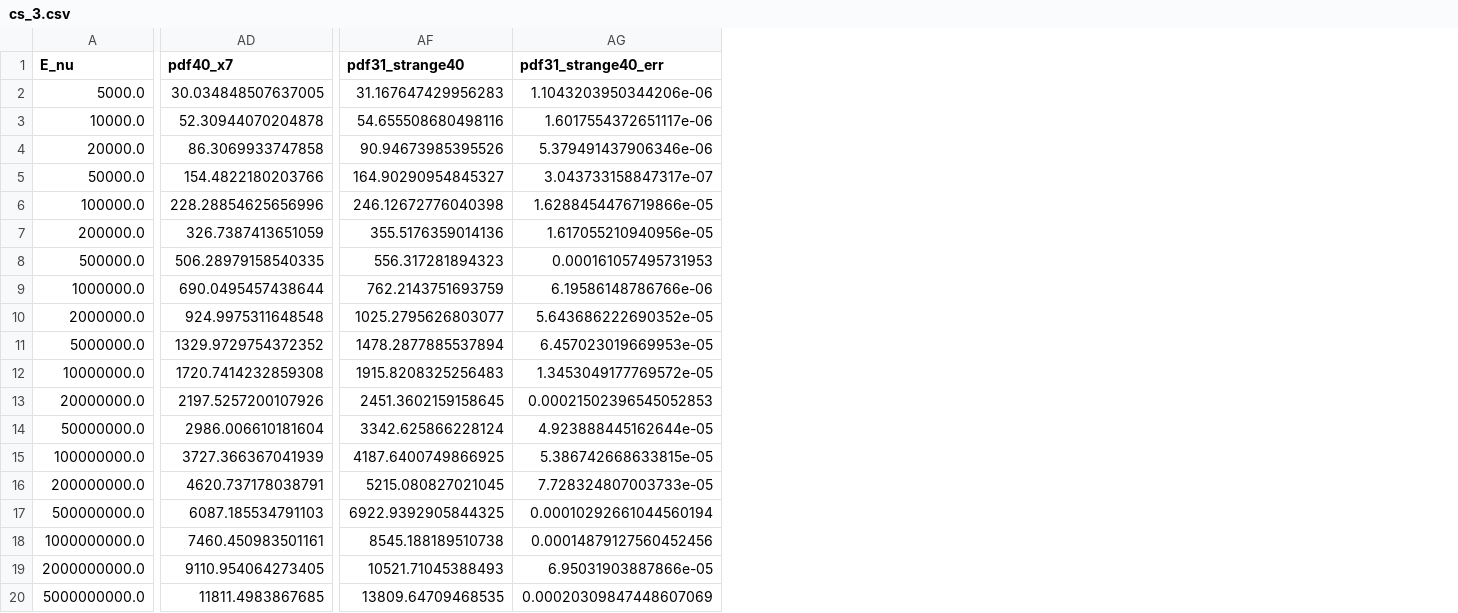
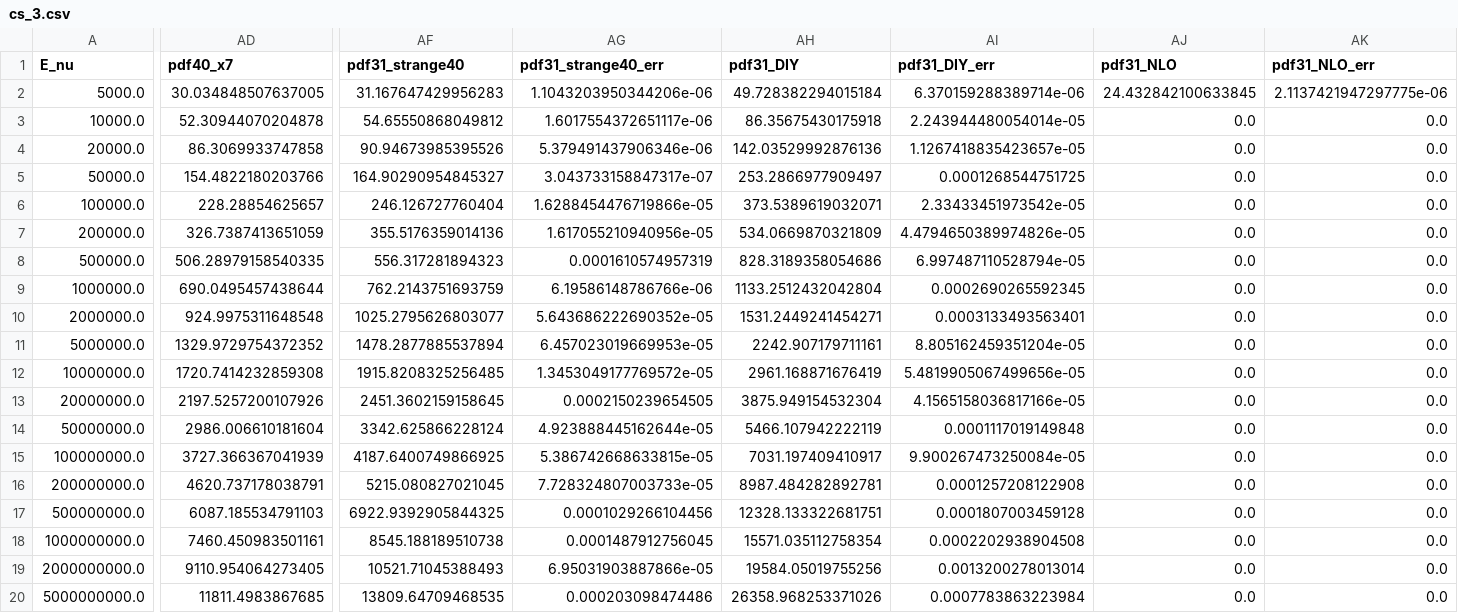
Before and after one commit to wouterprommel/thesis_nat, a CSV file: cs_3.csv, drawn as a sheet; only a part is shown, gaps mark what is left out; the diff covers the shown part only; the diff names each change by its address in the sheet, - before the commit and + after, or states it on an @@ line.

```diff
--- a/cs_3.csv
+++ b/cs_3.csv
+column AH (pdf31_DIY), rows 2-20: 49.728382294015184 | 86.35675430175918 | 142.03529992876136 | 253.2866977909497 | 373.5389619032071 | 534.0669870321809 | 828.3189358054686 | 1133.2512432042804 | 1531.2449241454271 | 2242.907179711161 | 2961.168871676419 | 3875.949154532304 | 5466.107942222119 | 7031.197409410917 | 8987.484282892781 | 12328.133322681751 | 15571.035112758354 | 19584.05019755256 | 26358.968253371026
+column AI (pdf31_DIY_err), rows 2-20: 6.370159288389714e-06 | 2.243944480054014e-05 | 1.1267418835423657e-05 | 0.0001268544751725 | 2.33433451973542e-05 | 4.4794650389974826e-05 | 6.997487110528794e-05 | 0.0002690265592345 | 0.0003133493563401 | 8.805162459351204e-05 | 5.4819905067499656e-05 | 4.1565158036817166e-05 | 0.0001117019149848 | 9.900267473250084e-05 | 0.0001257208122908 | 0.0001807003459128 | 0.0002202938904508 | 0.0013200278013014 | 0.0007783863223984
+column AJ (pdf31_NLO), rows 2-20: 24.432842100633845 | 0.0 | 0.0 | 0.0 | 0.0 | 0.0 | 0.0 | 0.0 | 0.0 | 0.0 | 0.0 | 0.0 | 0.0 | 0.0 | 0.0 | 0.0 | 0.0 | 0.0 | 0.0
+column AK (pdf31_NLO_err), rows 2-20: 2.1137421947297775e-06 | 0.0 | 0.0 | 0.0 | 0.0 | 0.0 | 0.0 | 0.0 | 0.0 | 0.0 | 0.0 | 0.0 | 0.0 | 0.0 | 0.0 | 0.0 | 0.0 | 0.0 | 0.0
-AF3 (pdf31_strange40): 54.655508680498116
+AF3 (pdf31_strange40): 54.65550868049812
-AD6 (pdf40_x7): 228.28854625656996
+AD6 (pdf40_x7): 228.28854625657
-AF6 (pdf31_strange40): 246.12672776040398
+AF6 (pdf31_strange40): 246.126727760404
-AG8 (pdf31_strange40_err): 0.000161057495731953
+AG8 (pdf31_strange40_err): 0.0001610574957319
-AF12 (pdf31_strange40): 1915.8208325256483
+AF12 (pdf31_strange40): 1915.8208325256485
-AG13 (pdf31_strange40_err): 0.00021502396545052853
+AG13 (pdf31_strange40_err): 0.0002150239654505
-AG17 (pdf31_strange40_err): 0.00010292661044560194
+AG17 (pdf31_strange40_err): 0.0001029266104456
-AG18 (pdf31_strange40_err): 0.00014879127560452456
+AG18 (pdf31_strange40_err): 0.0001487912756045
-AG20 (pdf31_strange40_err): 0.00020309847448607069
+AG20 (pdf31_strange40_err): 0.000203098474486
```
Also changed, not shown: 1 edited cell elsewhere in this file, 2 other files.
